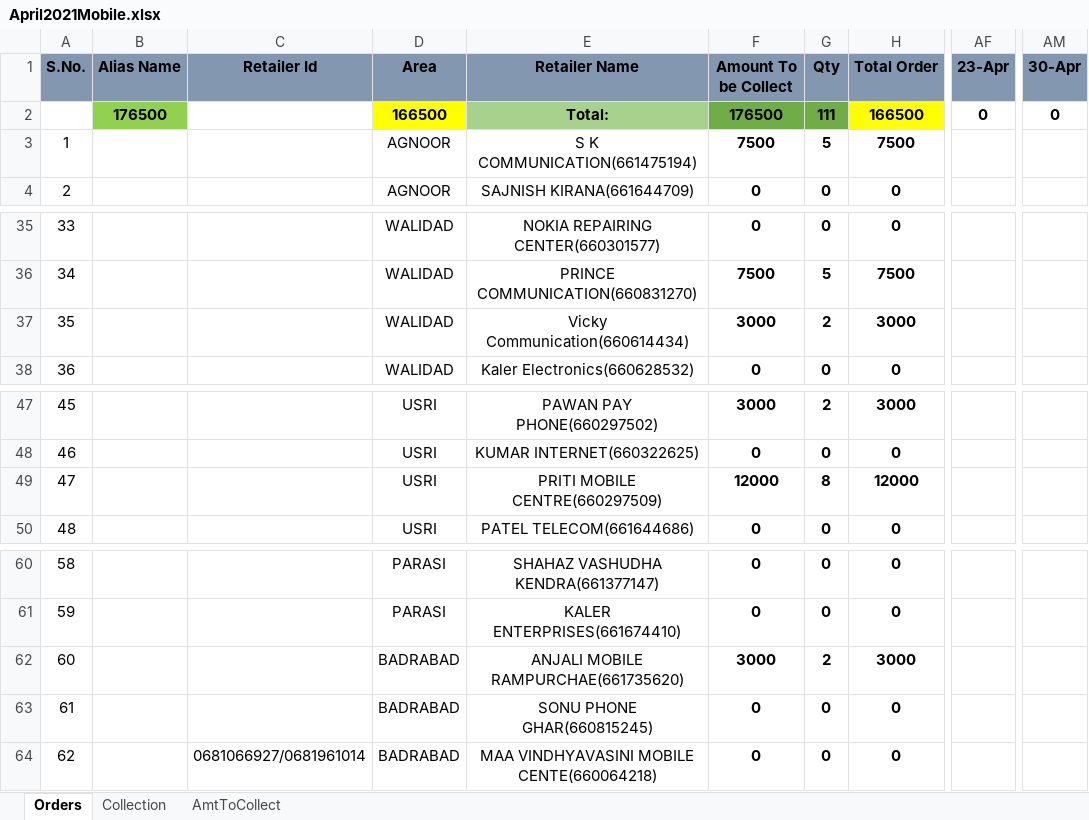
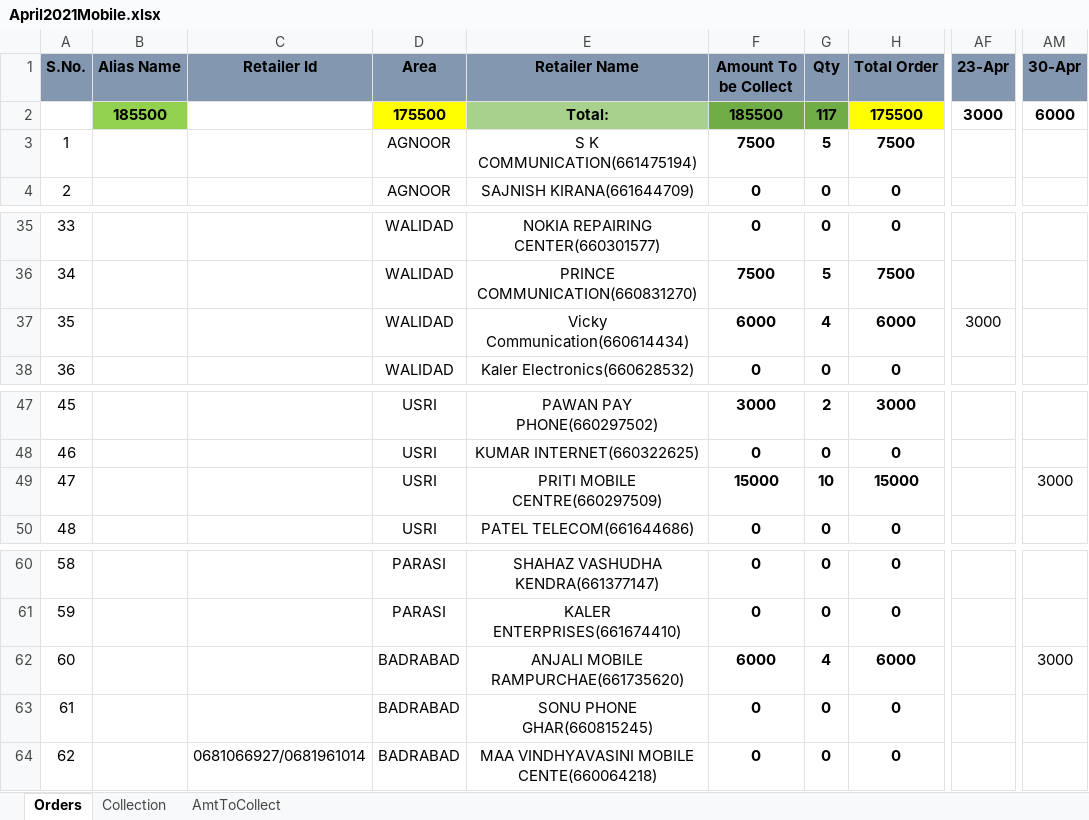
Before and after one commit to PalakEnterprises/DailyReport, an Excel workbook: JioMobile/April2021Mobile.xlsx, sheet Orders, drawn as a sheet; only a part is shown, gaps mark what is left out; values as stored, in another font and other column widths than the file's, no borders; the diff names each change by its address in the sheet, - before the commit and + after, or states it on an @@ line.

```diff
--- a/JioMobile/April2021Mobile.xlsx (sheet Orders)
+++ b/JioMobile/April2021Mobile.xlsx (sheet Orders)
-B2 (Alias Name): 176500
+B2 (Alias Name): 185500
-D2 (Area): 166500
+D2 (Area): 175500
-F2 (Amount To be Collect): 176500
+F2 (Amount To be Collect): 185500
-G2 (Qty): 111
+G2 (Qty): 117
-H2 (Total Order): 166500
+H2 (Total Order): 175500
-AF2 (23-Apr): 0
+AF2 (23-Apr): 3000
-AM2 (30-Apr): 0
+AM2 (30-Apr): 6000
-F37 (Amount To be Collect): 3000
+F37 (Amount To be Collect): 6000
-G37 (Qty): 2
+G37 (Qty): 4
-H37 (Total Order): 3000
+H37 (Total Order): 6000
-AF37 (23-Apr): (empty)
+AF37 (23-Apr): 3000
-F49 (Amount To be Collect): 12000
+F49 (Amount To be Collect): 15000
-G49 (Qty): 8
+G49 (Qty): 10
-H49 (Total Order): 12000
+H49 (Total Order): 15000
-AM49 (30-Apr): (empty)
+AM49 (30-Apr): 3000
-F62 (Amount To be Collect): 3000
+F62 (Amount To be Collect): 6000
-G62 (Qty): 2
+G62 (Qty): 4
-H62 (Total Order): 3000
+H62 (Total Order): 6000
-AM62 (30-Apr): (empty)
+AM62 (30-Apr): 3000
```
Also changed, not shown: sheet AmtToCollect, sheet Collection, hidden cells, Ledger.xlsx, MonthlyReport.xlsx, 8 other files.
